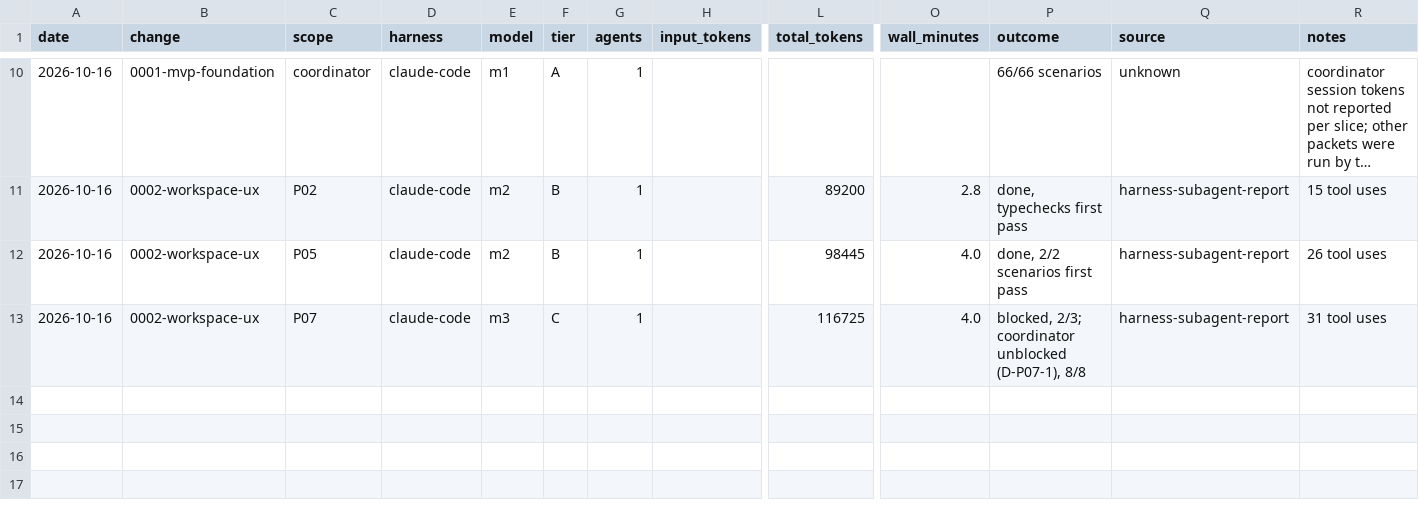
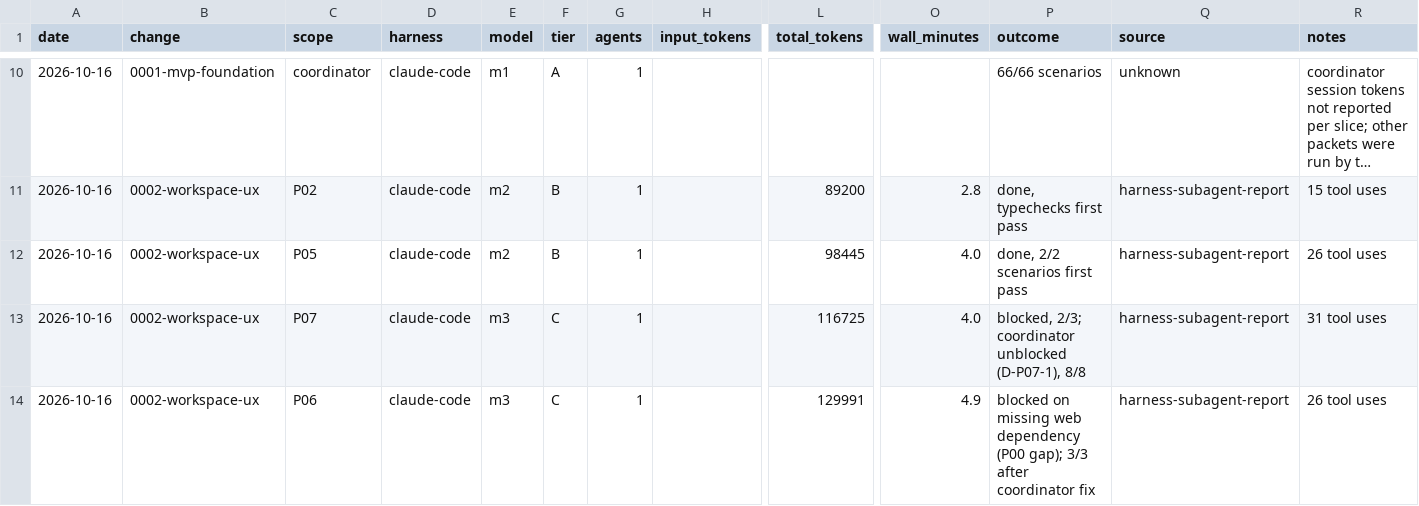
Before and after one commit to jmamcat/scratch-post, a CSV file: usage/ledger.csv, drawn as a sheet; only a part is shown, gaps mark what is left out; long unchanged cells end in …; rows hold the shown columns only; the diff names each change by its address in the sheet, - before the commit and + after, or states it on an @@ line.

```diff
--- a/usage/ledger.csv
+++ b/usage/ledger.csv
+row 14: 2026-10-16 | 0002-workspace-ux | P06 | claude-code | m3 | C | 1 |  | 129991 | 4.9 | blocked on missing web dependency (P00 gap); 3/3 after coordinator fix | harness-subagent-report | 26 tool uses
```
Also changed, not shown: 4 other files.
